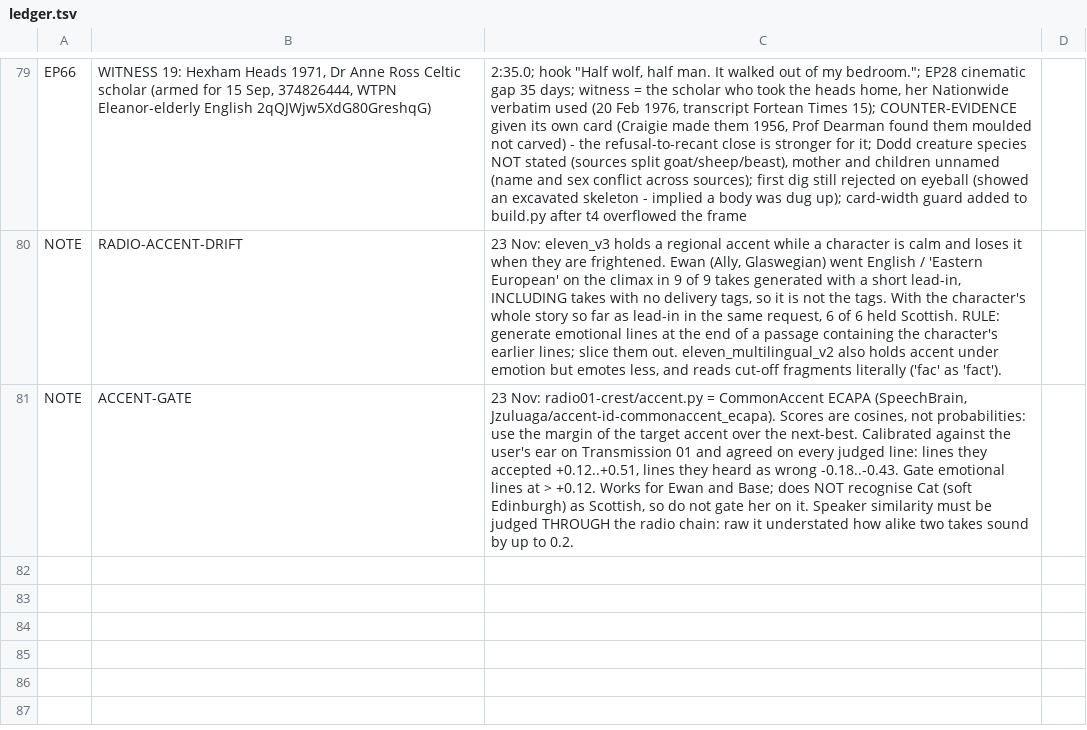
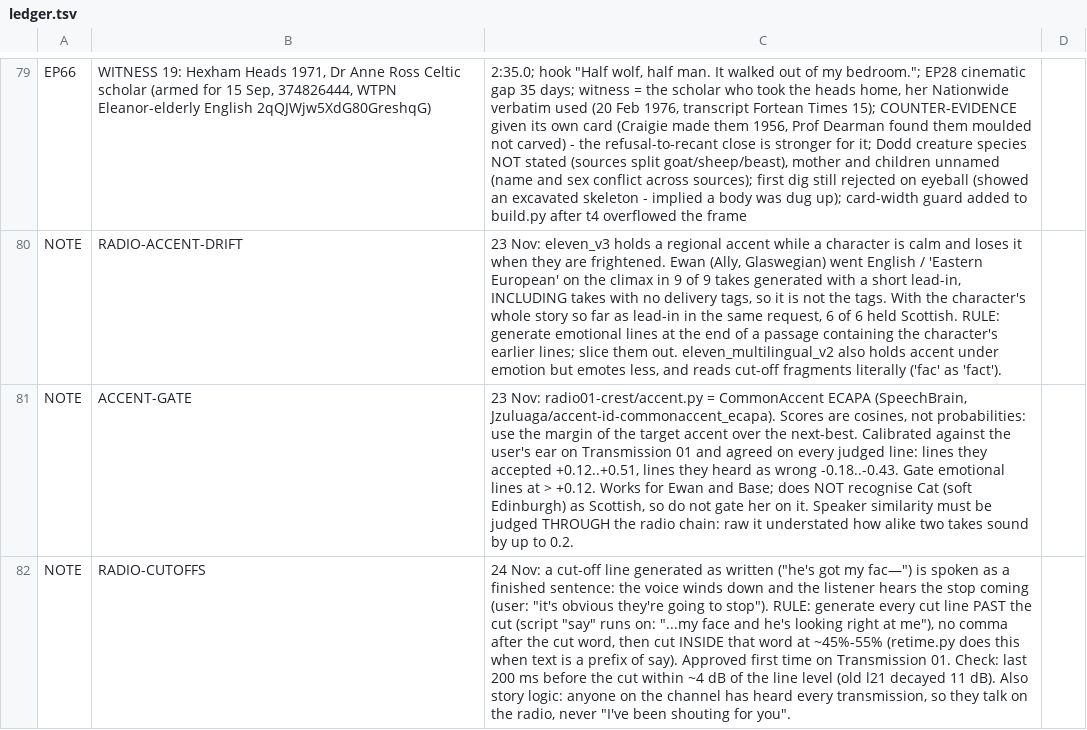
Before and after one commit to NorthBearMedia/nbm, a TSV file: wtpn/channel-audit/ledger.tsv, drawn as a sheet; only a part is shown, gaps mark what is left out; the diff names each change by its address in the sheet, - before the commit and + after, or states it on an @@ line.

```diff
--- a/wtpn/channel-audit/ledger.tsv
+++ b/wtpn/channel-audit/ledger.tsv
+row 82: NOTE | RADIO-CUTOFFS | 24 Nov: a cut-off line generated as written ("he's got my fac—") is spoken as a finished sentence: the voice winds down and the listener hears the stop coming (user: "it's obvious they're going to stop"). RULE: generate every cut line PAST the cut (script "say" runs on: "...my face and he's looking right at me"), no comma after the cut word, then cut INSIDE that word at ~45%-55% (retime.py does this when text is a prefix of say). Approved first time on Transmission 01. Check: last 200 ms before the cut within ~4 dB of the line level (old l21 decayed 11 dB). Also story logic: anyone on the channel has heard every transmission, so they talk on the radio, never "I've been shouting for you".
```
